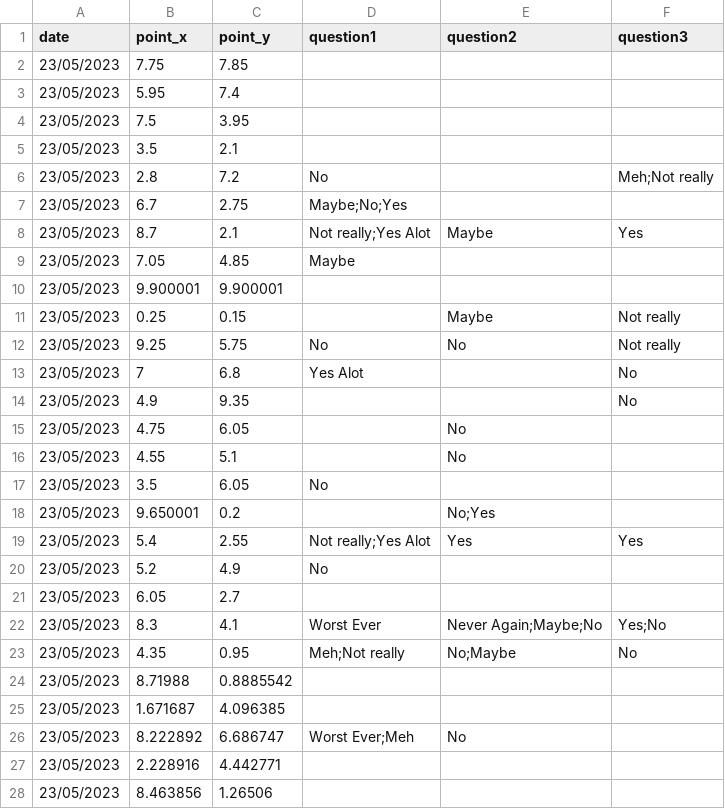
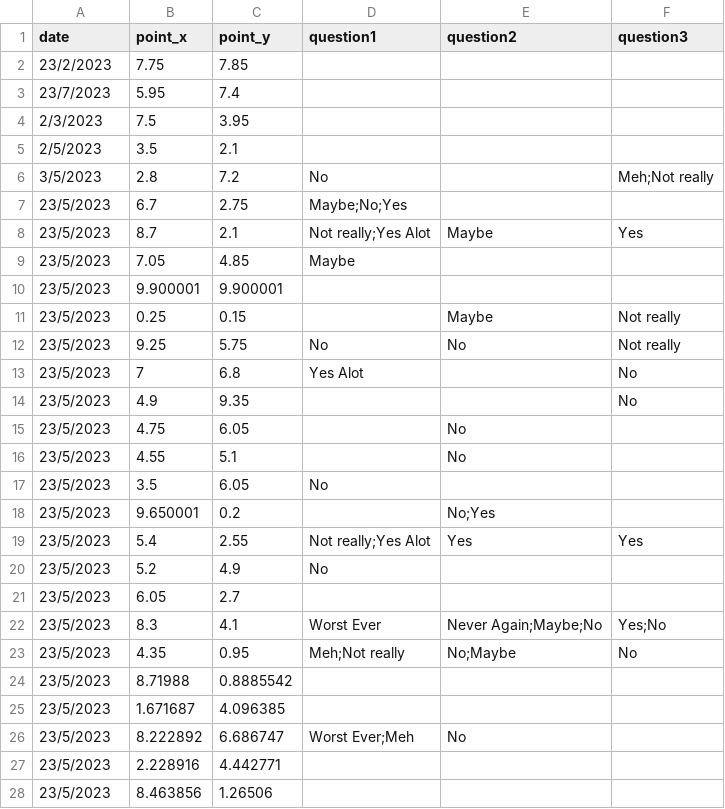
Before and after one commit to jovitaanderson/sc-survey, a CSV file: TestingWinForms/bin/Debug/player_answers.csv, drawn as a sheet; only a part is shown; the diff covers the shown part only.

Commit message:
Add Download Button to download players answers in csv

```diff
--- a/TestingWinForms/bin/Debug/player_answers.csv
+++ b/TestingWinForms/bin/Debug/player_answers.csv
@@ -1,28 +1,28 @@
 date,point_x,point_y,question1,question2,question3
-23/05/2023,7.75,7.85,,,
-23/05/2023,5.95,7.4,,,
-23/05/2023,7.5,3.95,,,
-23/05/2023,3.5,2.1,,,
-23/05/2023,2.8,7.2,No,,Meh;Not really
-23/05/2023,6.7,2.75,Maybe;No;Yes,,
-23/05/2023,8.7,2.1,Not really;Yes Alot,Maybe,Yes
-23/05/2023,7.05,4.85,Maybe,,
-23/05/2023,9.900001,9.900001,,,
-23/05/2023,0.25,0.15,,Maybe,Not really
-23/05/2023,9.25,5.75,No,No,Not really
-23/05/2023,7,6.8,Yes Alot,,No
-23/05/2023,4.9,9.35,,,No
-23/05/2023,4.75,6.05,,No,
-23/05/2023,4.55,5.1,,No,
-23/05/2023,3.5,6.05,No,,
-23/05/2023,9.650001,0.2,,No;Yes,
-23/05/2023,5.4,2.55,Not really;Yes Alot,Yes,Yes
-23/05/2023,5.2,4.9,No,,
-23/05/2023,6.05,2.7,,,
-23/05/2023,8.3,4.1,Worst Ever,Never Again;Maybe;No,Yes;No
-23/05/2023,4.35,0.95,Meh;Not really,No;Maybe,No
-23/05/2023,8.71988,0.8885542,,,
-23/05/2023,1.671687,4.096385,,,
-23/05/2023,8.222892,6.686747,Worst Ever;Meh,No,
-23/05/2023,2.228916,4.442771,
-23/05/2023,8.463856,1.26506,,,
+23/2/2023,7.75,7.85,,,
+23/7/2023,5.95,7.4,,,
+2/3/2023,7.5,3.95,,,
+2/5/2023,3.5,2.1,,,
+3/5/2023,2.8,7.2,No,,Meh;Not really
+23/5/2023,6.7,2.75,Maybe;No;Yes,,
+23/5/2023,8.7,2.1,Not really;Yes Alot,Maybe,Yes
+23/5/2023,7.05,4.85,Maybe,,
+23/5/2023,9.900001,9.900001,,,
+23/5/2023,0.25,0.15,,Maybe,Not really
+23/5/2023,9.25,5.75,No,No,Not really
+23/5/2023,7,6.8,Yes Alot,,No
+23/5/2023,4.9,9.35,,,No
+23/5/2023,4.75,6.05,,No,
+23/5/2023,4.55,5.1,,No,
+23/5/2023,3.5,6.05,No,,
+23/5/2023,9.650001,0.2,,No;Yes,
+23/5/2023,5.4,2.55,Not really;Yes Alot,Yes,Yes
+23/5/2023,5.2,4.9,No,,
+23/5/2023,6.05,2.7,,,
+23/5/2023,8.3,4.1,Worst Ever,Never Again;Maybe;No,Yes;No
+23/5/2023,4.35,0.95,Meh;Not really,No;Maybe,No
+23/5/2023,8.71988,0.8885542,,,
+23/5/2023,1.671687,4.096385,,,
+23/5/2023,8.222892,6.686747,Worst Ever;Meh,No,
+23/5/2023,2.228916,4.442771,,,
+23/5/2023,8.463856,1.26506,,,
```
Also changed, not shown: 4 added rows and 6 edited cells elsewhere in this file, 7 other files.
